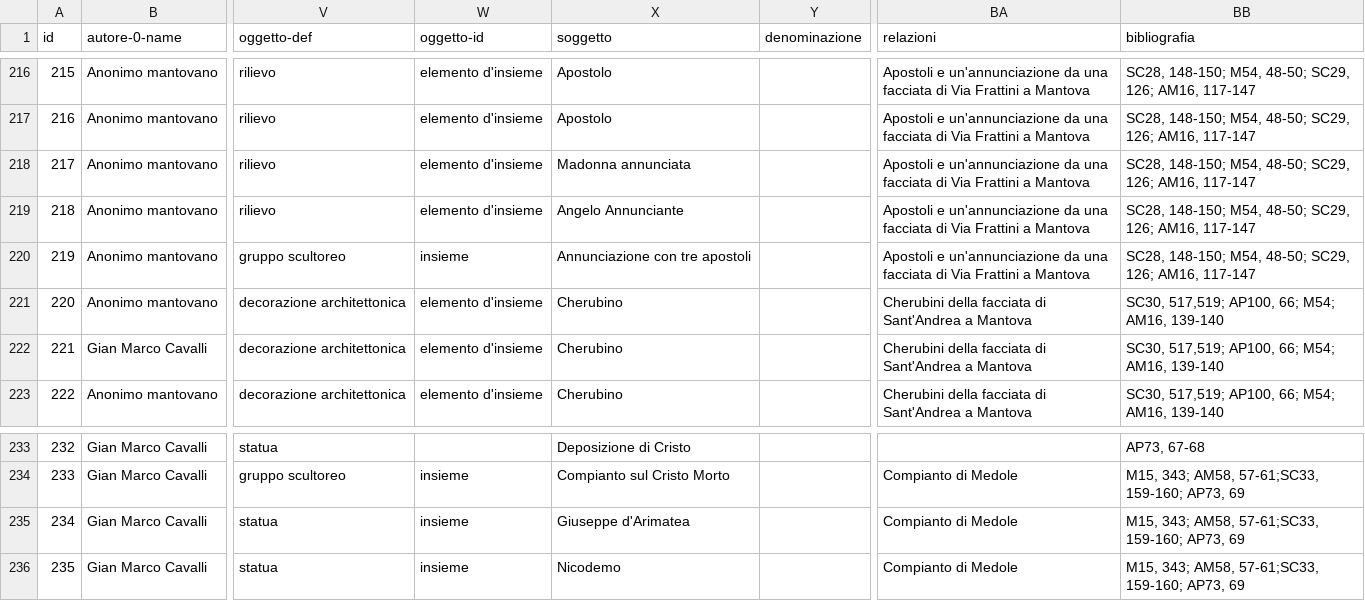
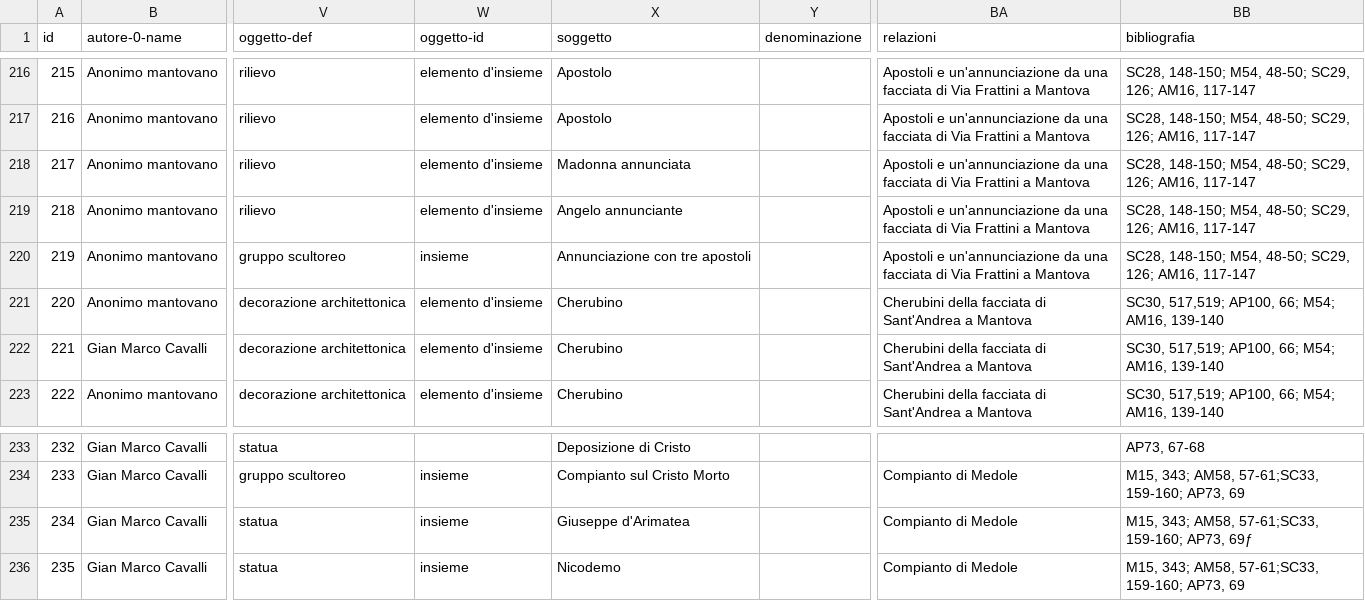
Before and after one commit to c-re-te/web-catalogue, a CSV file: assets/data/sample-query.csv, drawn as a sheet; only a part is shown, gaps mark what is left out; the diff names each change by its address in the sheet, - before the commit and + after, or states it on an @@ line.

Commit message:
fix capital in csv

```diff
--- a/assets/data/sample-query.csv
+++ b/assets/data/sample-query.csv
-X219 (soggetto): Angelo Annunciante
+X219 (soggetto): Angelo annunciante
-BB235 (bibliografia): …159-160; AP73, 69
+BB235 (bibliografia): …159-160; AP73, 69ƒ
```
